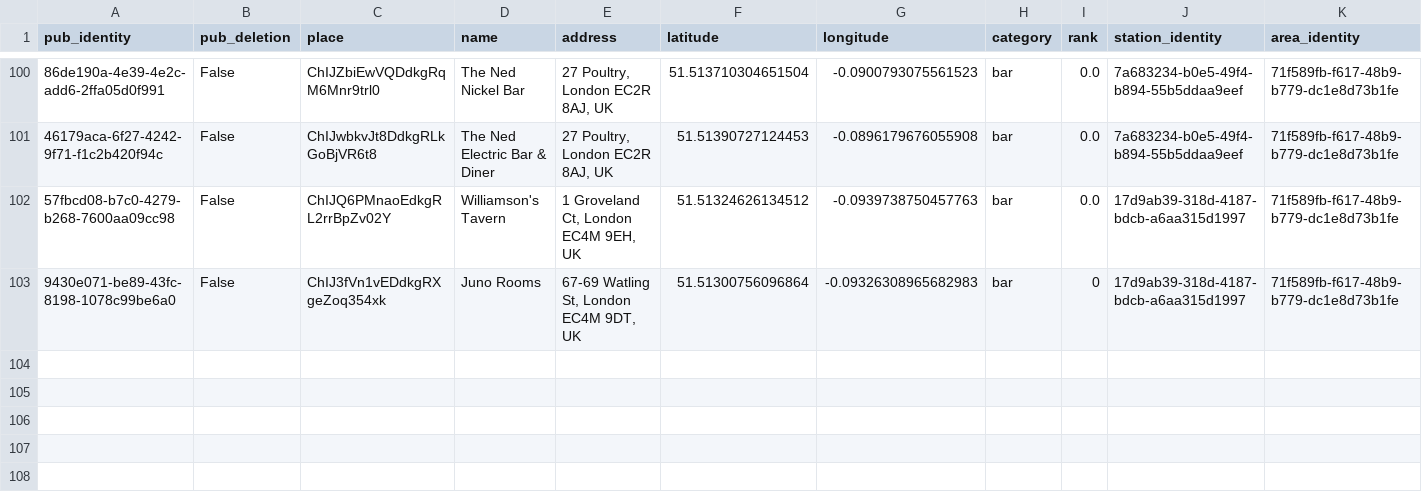
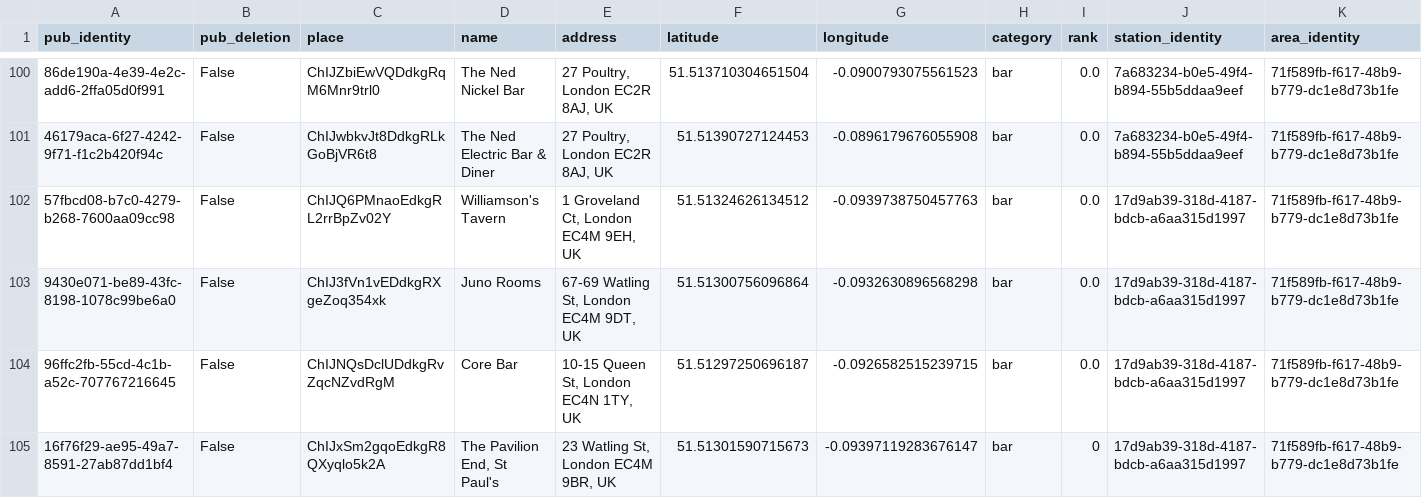
Before and after one commit to cartsmate/thepubcrawls, a CSV file: files/venues.csv, drawn as a sheet; only a part is shown, gaps mark what is left out; the diff names each change by its address in the sheet, - before the commit and + after, or states it on an @@ line.

```diff
--- a/files/venues.csv
+++ b/files/venues.csv
-G103 (longitude): -0.09326308965682983
+G103 (longitude): -0.0932630896568298
-I103 (rank): 0
+I103 (rank): 0.0
+row 104: 96ffc2fb-55cd-4c1b-a52c-707767216645 | False | ChIJNQsDclUDdkgRvZqcNZvdRgM | Core Bar | 10-15 Queen St, London EC4N 1TY, UK | 51.51297250696187 | -0.0926582515239715 | bar | 0.0 | 17d9ab39-318d-4187-bdcb-a6aa315d1997 | 71f589fb-f617-48b9-b779-dc1e8d73b1fe
+row 105: 16f76f29-ae95-49a7-8591-27ab87dd1bf4 | False | ChIJxSm2gqoEdkgR8QXyqlo5k2A | The Pavilion End, St Paul's | 23 Watling St, London EC4M 9BR, UK | 51.51301590715673 | -0.09397119283676147 | bar | 0 | 17d9ab39-318d-4187-bdcb-a6aa315d1997 | 71f589fb-f617-48b9-b779-dc1e8d73b1fe
```
Also changed, not shown: files/scores.csv, 3 other files.
